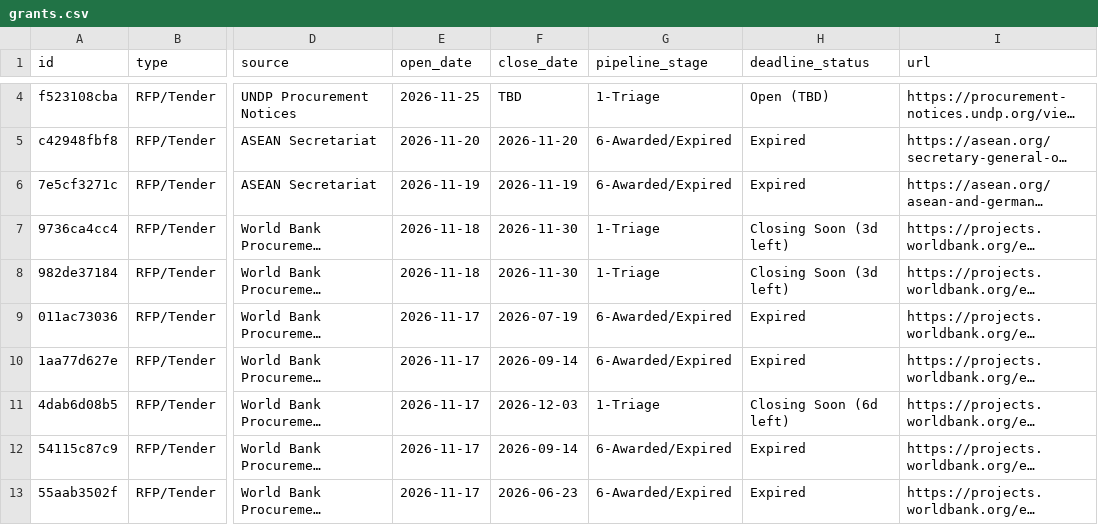
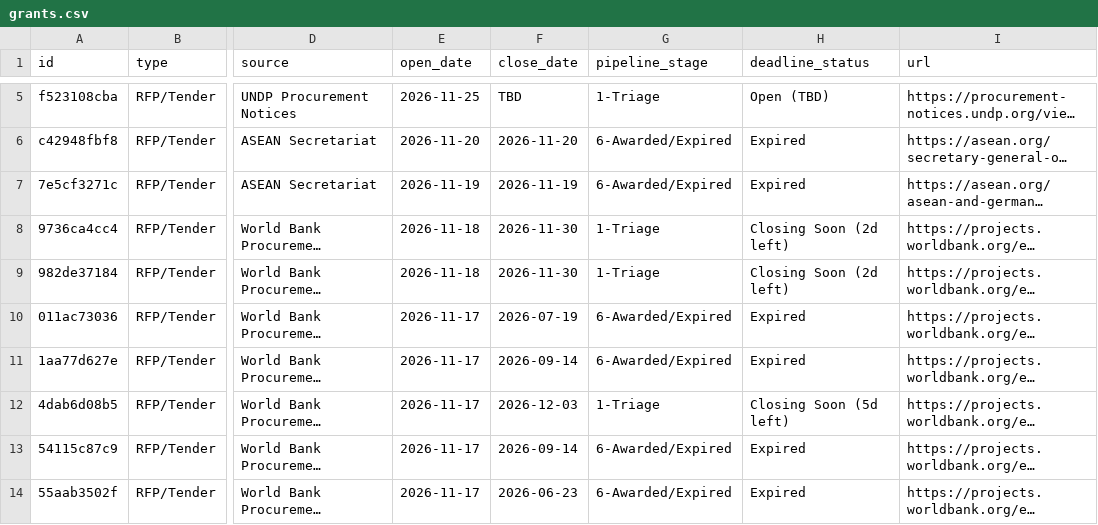
Before and after one commit to NayHtetWin/ASEAN_Digital, a CSV file: data/grants.csv, drawn as a sheet; only a part is shown, gaps mark what is left out; long unchanged cells end in …; addresses are those after the commit; the diff covers the shown part only; the diff names each change by its address in the sheet, - before the commit and + after, or states it on an @@ line.

```diff
--- a/data/grants.csv
+++ b/data/grants.csv
-H8:H9 (deadline_status): Closing Soon (3d left)
+H8:H9 (deadline_status): Closing Soon (2d left)
-H12 (deadline_status): Closing Soon (6d left)
+H12 (deadline_status): Closing Soon (5d left)
```
Also changed, not shown: 1 added row and 4 edited cells elsewhere in this file, docs/data/grants.csv, 4 other files.
